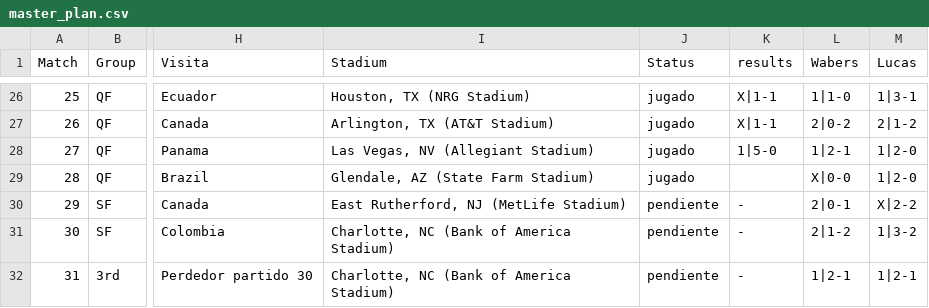
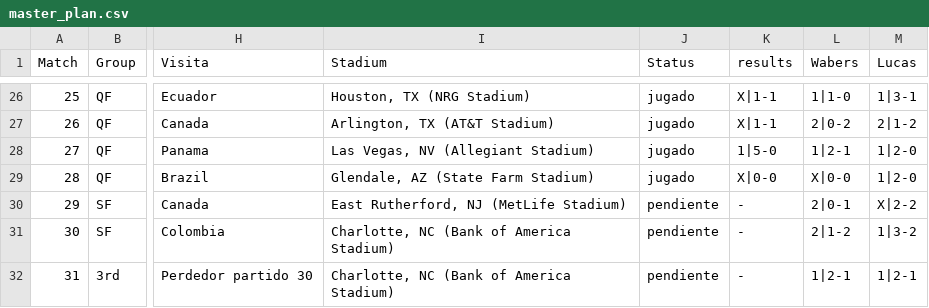
Before and after one commit to dasoto/polla, a CSV file: master_plan.csv, drawn as a sheet; only a part is shown, gaps mark what is left out; the diff names each change by its address in the sheet, - before the commit and + after, or states it on an @@ line.

Commit message:
Update Sun Jul  7 15:57:55 -04 2024

```diff
--- a/master_plan.csv
+++ b/master_plan.csv
-K29 (results): (empty)
+K29 (results): X|0-0
```
